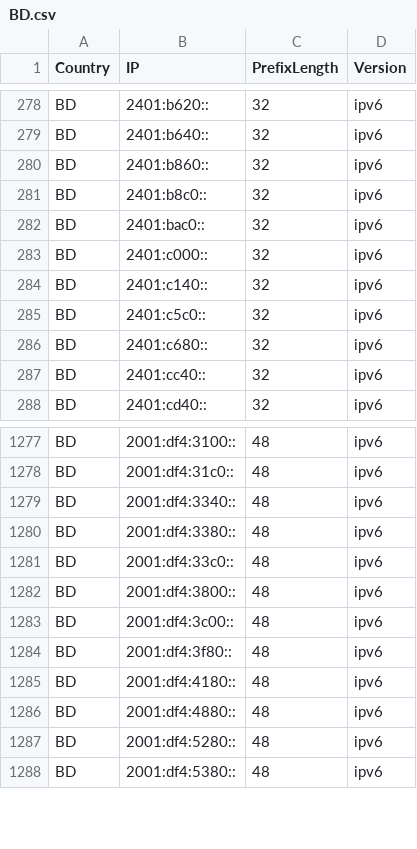
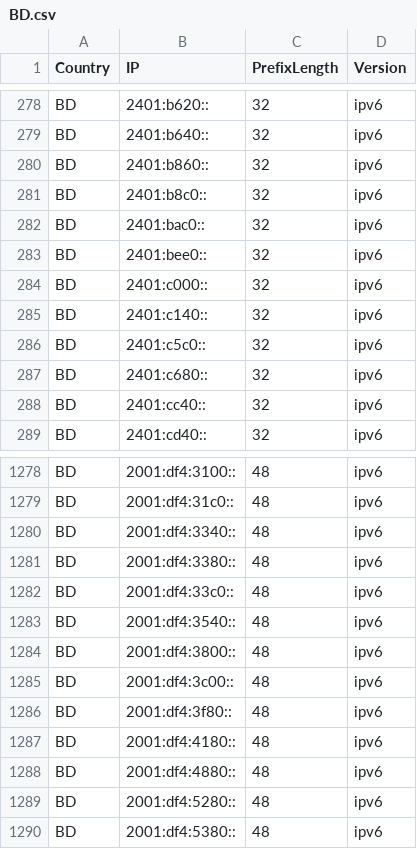
Before and after one commit to HotCakeX/Official-IANA-IP-blocks, a CSV file: CSV/IPV6/BD.csv, drawn as a sheet; only a part is shown, gaps mark what is left out; the diff names each change by its address in the sheet, - before the commit and + after, or states it on an @@ line.

Commit message:
updating sources and list

```diff
--- a/CSV/IPV6/BD.csv
+++ b/CSV/IPV6/BD.csv
+row 283: BD | 2401:bee0:: | 32 | ipv6
+row 1283: BD | 2001:df4:3540:: | 48 | ipv6
```
Also changed, not shown: CSV/IPV4/BD.csv, CSV/IPV4/BT.csv, 48 other files.
